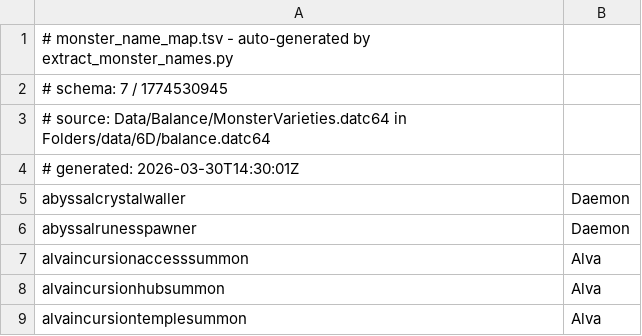
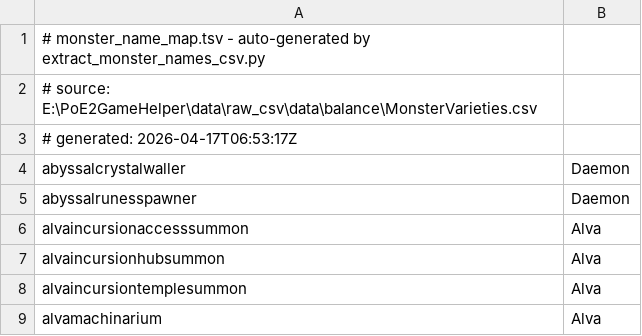
Before and after one commit to imm0r/PoE2GameHelper, a TSV file: data/monster_name_map.tsv, drawn as a sheet; only a part is shown; the shorter side is filled out with more unchanged rows.

```diff
--- a/data/monster_name_map.tsv
+++ b/data/monster_name_map.tsv
@@ -1,5 +1,4 @@
-# monster_name_map.tsv - auto-generated by extract_monster_names.py
-# schema: 7 / 1774530945
-# source: Data/Balance/MonsterVarieties.datc64 in Folders/data/6D/balance.datc64
-# generated: 2026-03-30T14:30:01Z
+# monster_name_map.tsv - auto-generated by extract_monster_names_csv.py
+# source: E:\PoE2GameHelper\data\raw_csv\data\balance\MonsterVarieties.csv
+# generated: 2026-04-17T06:53:17Z
 abyssalcrystalwaller	Daemon
```
Also changed, not shown: data/base_item_name_map.tsv, data/unique_item_name_map.tsv, 34 other files.
